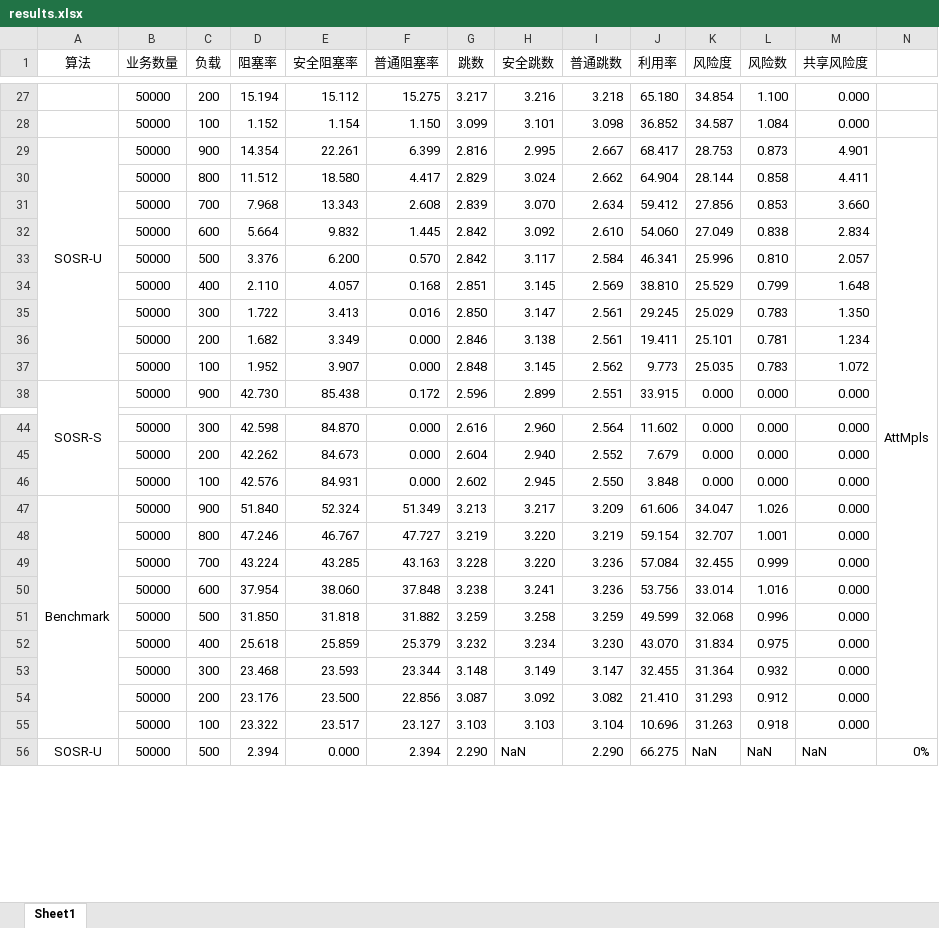
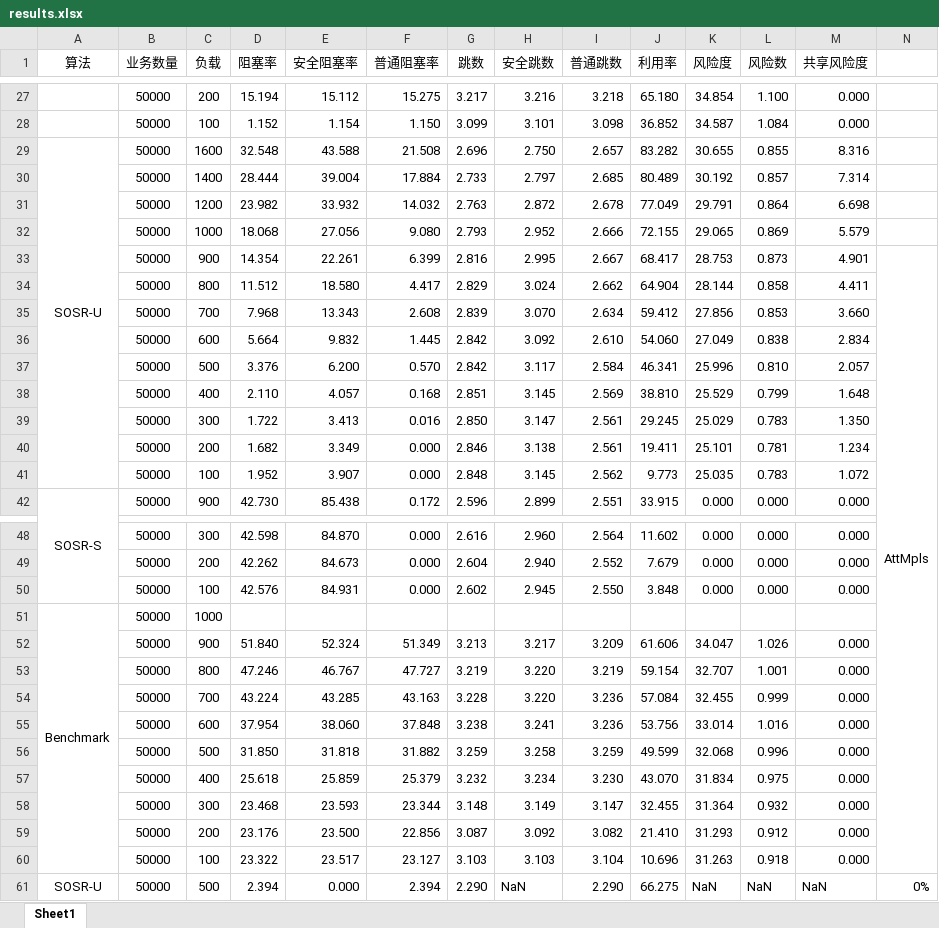
Before and after one commit to lth6696/20231120-SecureOpticalNetworkSimulator, an Excel workbook: results.xlsx, sheet Sheet1, drawn as a sheet; only a part is shown, gaps mark what is left out; values as stored, in another font and other column widths than the file's, no borders; removed rows and columns are numbered as before the commit, all else as after; the diff names each change by its address in the sheet, - before the commit and + after, or states it on an @@ line.

```diff
--- a/results.xlsx (sheet Sheet1)
+++ b/results.xlsx (sheet Sheet1)
+row 29: SOSR-U | 50000 | 1600 | 32.548 | 43.588 | 21.508 | 2.696 | 2.750 | 2.657 | 83.282 | 30.655 | 0.855 | 8.316
+row 30:  | 50000 | 1400 | 28.444 | 39.004 | 17.884 | 2.733 | 2.797 | 2.685 | 80.489 | 30.192 | 0.857 | 7.314
+row 31:  | 50000 | 1200 | 23.982 | 33.932 | 14.032 | 2.763 | 2.872 | 2.678 | 77.049 | 29.791 | 0.864 | 6.698
+row 32:  | 50000 | 1000 | 18.068 | 27.056 | 9.080 | 2.793 | 2.952 | 2.666 | 72.155 | 29.065 | 0.869 | 5.579
-A33 (算法): SOSR-U
+A33 (算法): (empty)
-A29:A37 merged
+row 51: Benchmark | 50000 | 1000
-A52 (算法): Benchmark
+A52 (算法): (empty)
-A47:A55 merged
```
Also changed, not shown: 5 other files.
